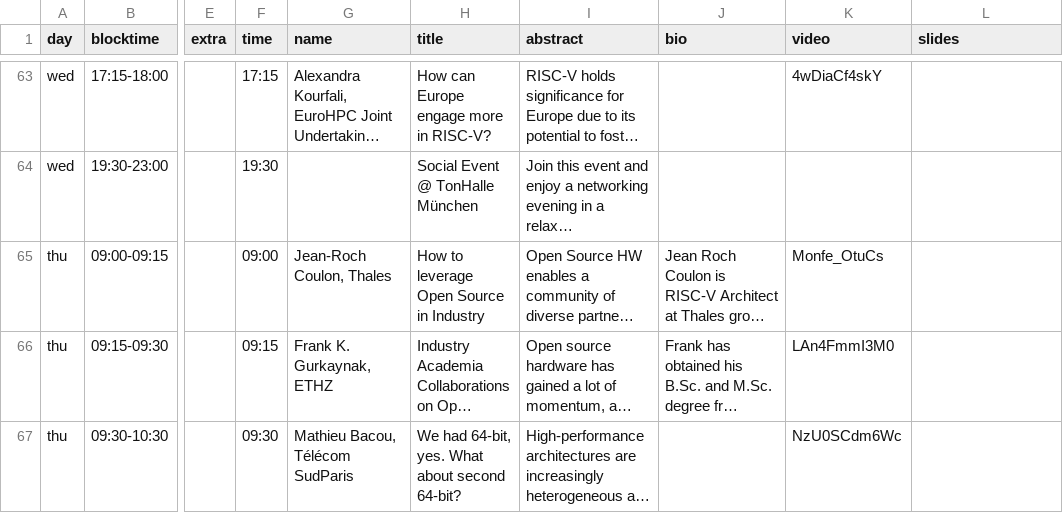
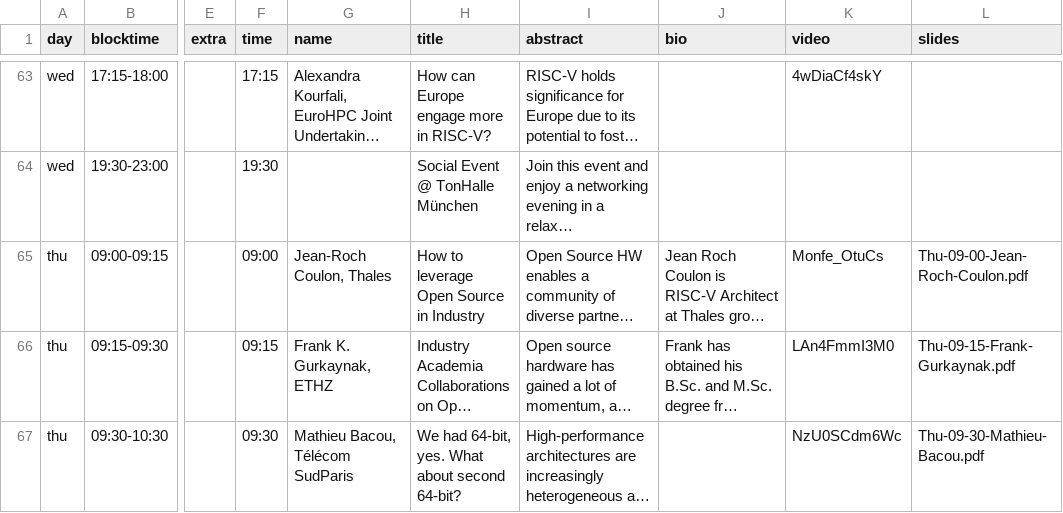
Before and after one commit to riscv-europe/summit-website-development, a CSV file: _data/summit24schedule.csv, drawn as a sheet; only a part is shown, gaps mark what is left out; long unchanged cells end in …; the diff covers the shown part only; the diff names each change by its address in the sheet, - before the commit and + after, or states it on an @@ line.

Commit message:
Thursday slides

```diff
--- a/_data/summit24schedule.csv
+++ b/_data/summit24schedule.csv
-L65 (slides): (empty)
+L65 (slides): Thu-09-00-Jean-Roch-Coulon.pdf
-L66 (slides): (empty)
+L66 (slides): Thu-09-15-Frank-Gurkaynak.pdf
-L67 (slides): (empty)
+L67 (slides): Thu-09-30-Mathieu-Bacou.pdf
```
Also changed, not shown: 13 edited cells elsewhere in this file, 16 other files.
